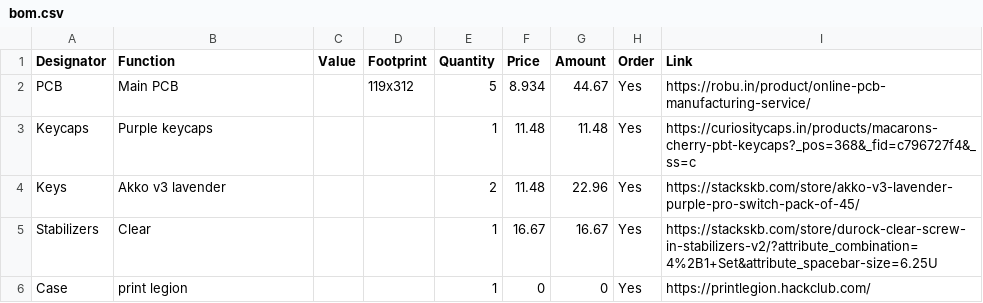
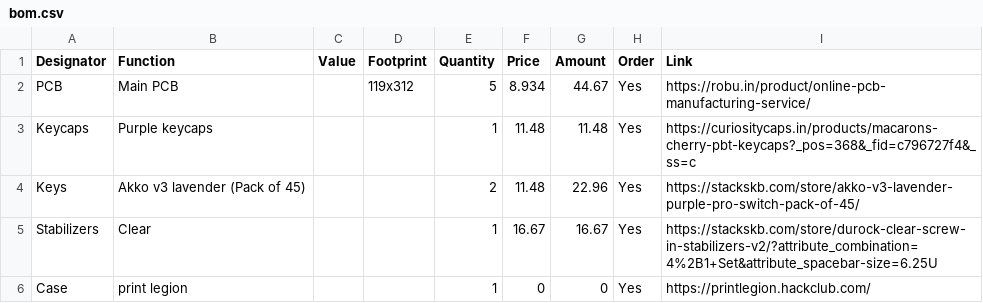
Before and after one commit to Keyaan-07/Amethyst, a CSV file: bom.csv, drawn as a sheet; only a part is shown.

```diff
--- a/bom.csv
+++ b/bom.csv
@@ -3,3 +3,3 @@ PCB,Main PCB,,119x312,5,8.934,44.67,Yes,https://robu.in/product/online-pcb-manuf
 Keycaps,Purple keycaps,,,1,11.48,11.48,Yes,https://curiositycaps.in/products/macarons-cherry-pbt-keycaps?_pos=368&_fid=c796727f4&_ss=c
-Keys,Akko v3 lavender,,,2,11.48,22.96,Yes,https://stackskb.com/store/akko-v3-lavender-purple-pro-switch-pack-of-45/
+Keys,Akko v3 lavender (Pack of 45),,,2,11.48,22.96,Yes,https://stackskb.com/store/akko-v3-lavender-purple-pro-switch-pack-of-45/
 Stabilizers,Clear,,,1,16.67,16.67,Yes,https://stackskb.com/store/durock-clear-screw-in-stabilizers-v2/?attribute_combination=4%2B1+Set&attribute_spacebar-size=6.25U
```
Also changed, not shown: 1 other file.
